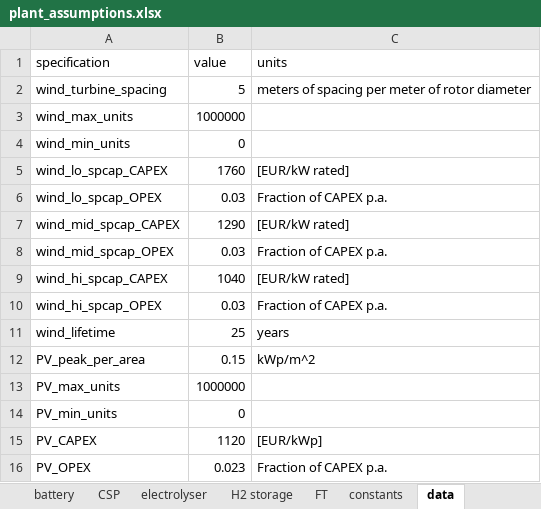
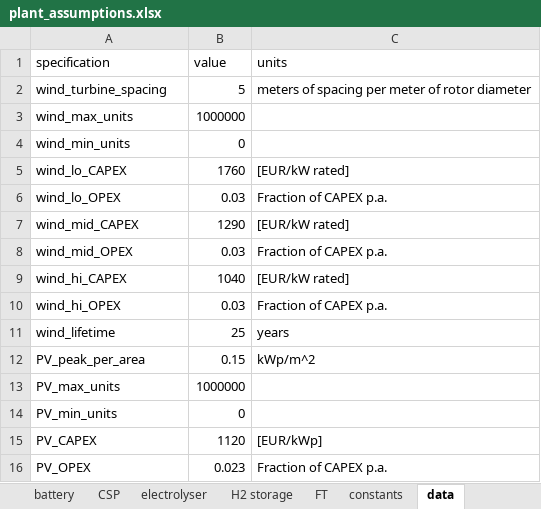
Before and after one commit to kwdseymour/EuroSAFs, an Excel workbook: data/plant_assumptions.xlsx, sheet data, drawn as a sheet; only a part is shown; values as stored, in another font and other column widths than the file's, no borders; the diff names each change by its address in the sheet, - before the commit and + after, or states it on an @@ line.

Commit message:
Update plant_assumptions.xlsx
Change some variable names

```diff
--- a/data/plant_assumptions.xlsx (sheet data)
+++ b/data/plant_assumptions.xlsx (sheet data)
-A5 (specification): wind_lo_spcap_CAPEX
+A5 (specification): wind_lo_CAPEX
-A6 (specification): wind_lo_spcap_OPEX
+A6 (specification): wind_lo_OPEX
-A7 (specification): wind_mid_spcap_CAPEX
+A7 (specification): wind_mid_CAPEX
-A8 (specification): wind_mid_spcap_OPEX
+A8 (specification): wind_mid_OPEX
-A9 (specification): wind_hi_spcap_CAPEX
+A9 (specification): wind_hi_CAPEX
-A10 (specification): wind_hi_spcap_OPEX
+A10 (specification): wind_hi_OPEX
```
Also changed, not shown: sheet overview.
